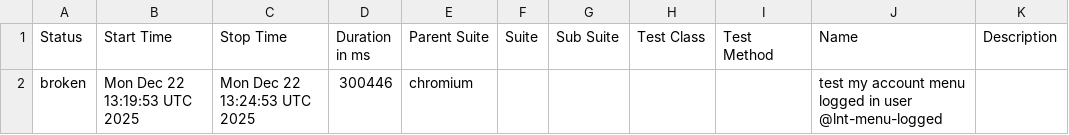
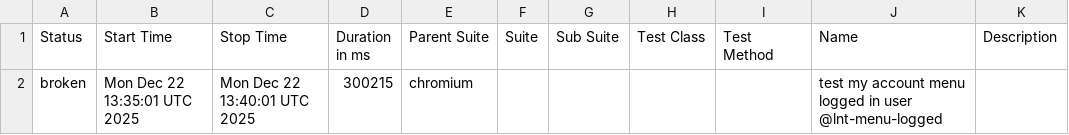
Before and after one commit to Serhiinv/typescript-playwright, a CSV file: allure-report/data/suites.csv, drawn as a sheet.

```diff
--- a/allure-report/data/suites.csv
+++ b/allure-report/data/suites.csv
@@ -1,2 +1,2 @@
 "Status","Start Time","Stop Time","Duration in ms","Parent Suite","Suite","Sub Suite","Test Class","Test Method","Name","Description"
-"broken","Mon Dec 22 13:19:53 UTC 2025","Mon Dec 22 13:24:53 UTC 2025","300446","chromium","","","","","test my account menu logged in user @lnt-menu-logged",""
+"broken","Mon Dec 22 13:35:01 UTC 2025","Mon Dec 22 13:40:01 UTC 2025","300215","chromium","","","","","test my account menu logged in user @lnt-menu-logged",""
```
Also changed, not shown: 24 other files.
